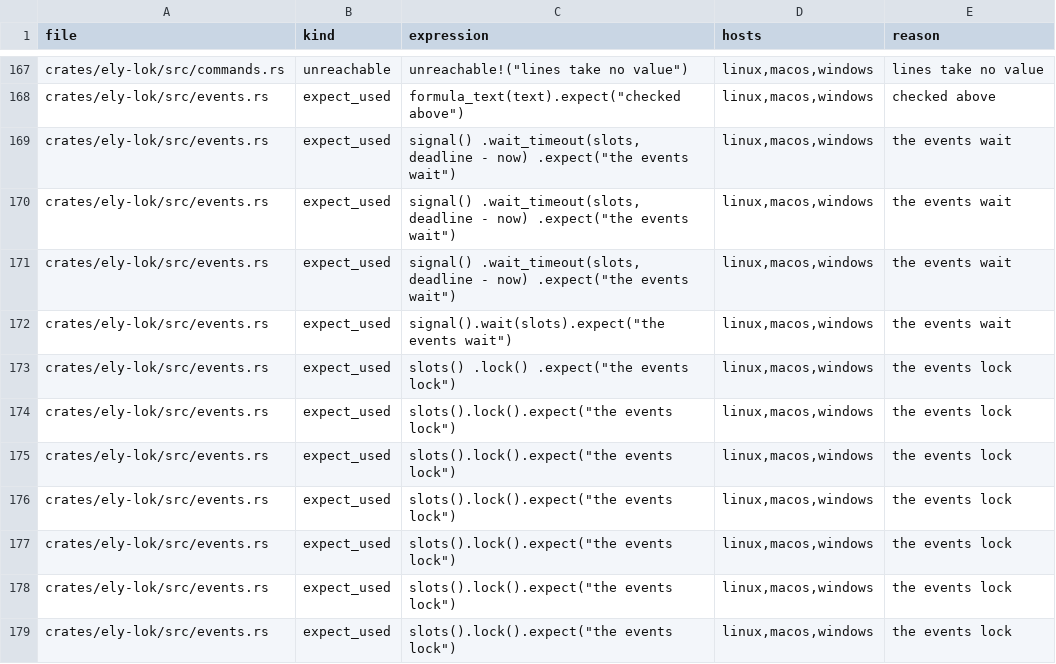
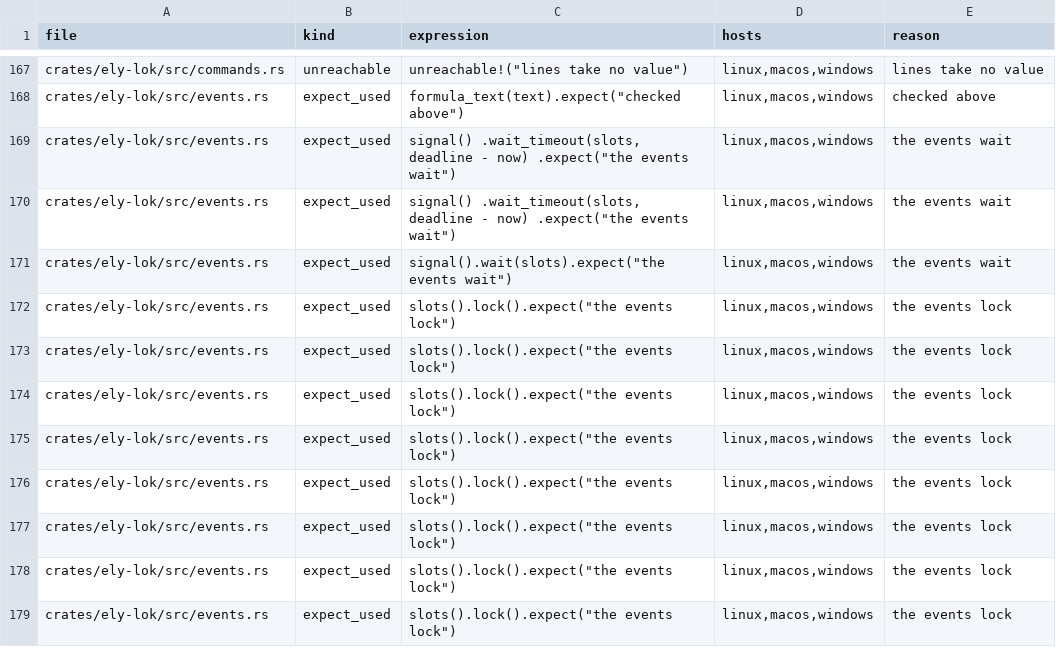
Before and after one commit to ELY-Open-Source/ElyOffice, a TSV file: scripts/panics.tsv, drawn as a sheet; only a part is shown, gaps mark what is left out; the shorter side is filled out with more unchanged rows.

```diff
--- a/scripts/panics.tsv
+++ b/scripts/panics.tsv
@@ -170,6 +170,3 @@ crates/ely-lok/src/events.rs	expect_used	signal() .wait_timeout(slots, deadline
 crates/ely-lok/src/events.rs	expect_used	signal() .wait_timeout(slots, deadline - now) .expect("the events wait")	linux,macos,windows	the events wait
-crates/ely-lok/src/events.rs	expect_used	signal() .wait_timeout(slots, deadline - now) .expect("the events wait")	linux,macos,windows	the events wait
 crates/ely-lok/src/events.rs	expect_used	signal().wait(slots).expect("the events wait")	linux,macos,windows	the events wait
-crates/ely-lok/src/events.rs	expect_used	slots() .lock() .expect("the events lock")	linux,macos,windows	the events lock
-crates/ely-lok/src/events.rs	expect_used	slots().lock().expect("the events lock")	linux,macos,windows	the events lock
 crates/ely-lok/src/events.rs	expect_used	slots().lock().expect("the events lock")	linux,macos,windows	the events lock
```
Also changed, not shown: 8 other files.
